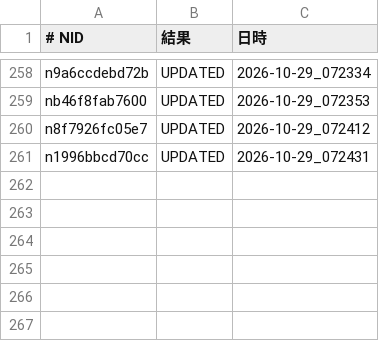
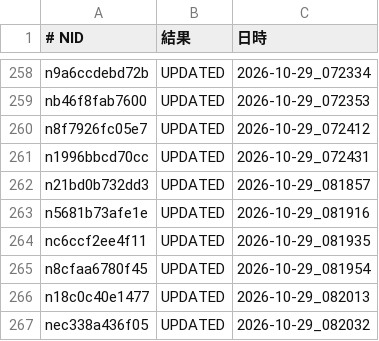
Before and after one commit to tyutyutakokaina81-netizen/agent-team, a TSV file: ops/follow_backfill_done.tsv, drawn as a sheet; only a part is shown, gaps mark what is left out; the diff names each change by its address in the sheet, - before the commit and + after, or states it on an @@ line.

Commit message:
cowork: daily backfill (english/follow/x-queue) 2026-10-29_080002

```diff
--- a/ops/follow_backfill_done.tsv
+++ b/ops/follow_backfill_done.tsv
+row 262: n21bd0b732dd3 | UPDATED | 2026-10-29_081857
+row 263: n5681b73afe1e | UPDATED | 2026-10-29_081916
+row 264: nc6ccf2ee4f11 | UPDATED | 2026-10-29_081935
+row 265: n8cfaa6780f45 | UPDATED | 2026-10-29_081954
+row 266: n18c0c40e1477 | UPDATED | 2026-10-29_082013
+row 267: nec338a436f05 | UPDATED | 2026-10-29_082032
```
Also changed, not shown: ops/follow_live_recheck.tsv, ops/follower_log.tsv, 8 other files.
